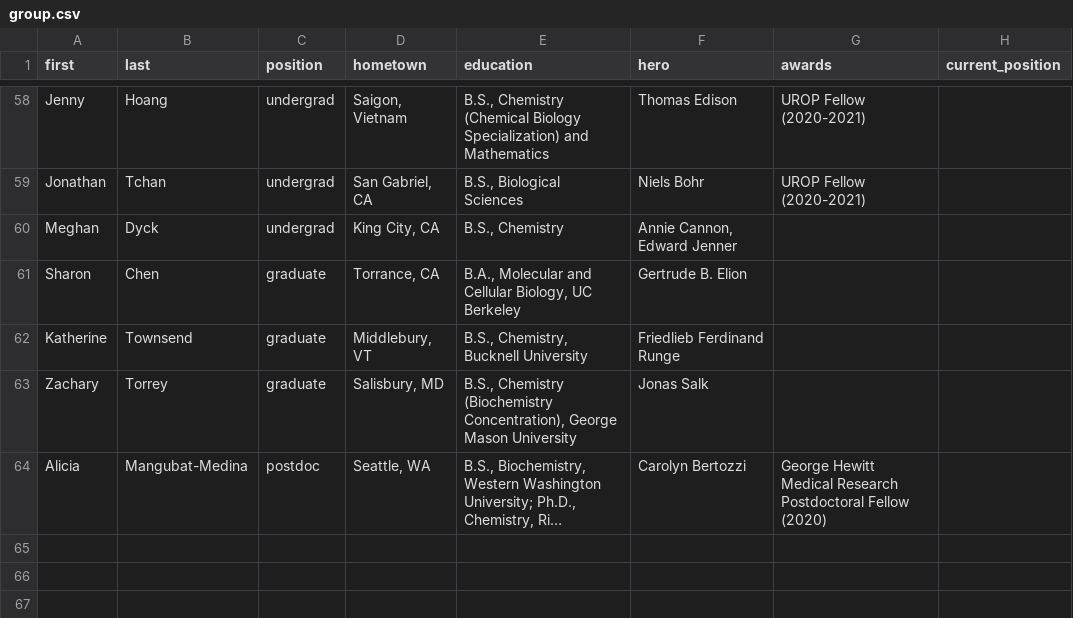
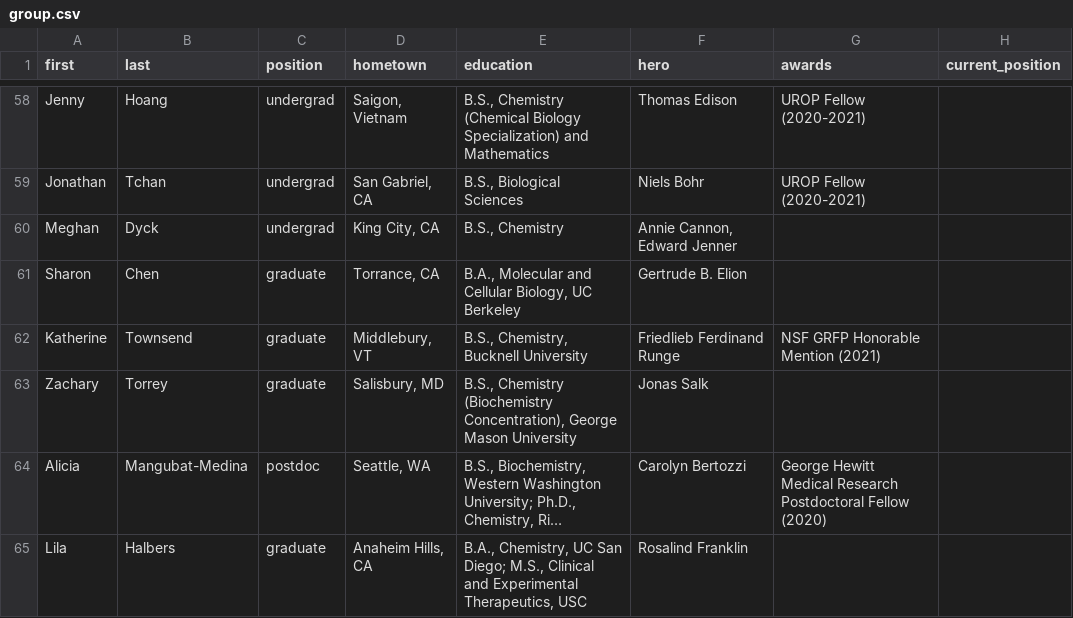
Before and after one commit to c-bun/Prescher-Lab-Site, a CSV file: _data/group.csv, drawn as a sheet; only a part is shown, gaps mark what is left out; long unchanged cells end in …; the diff names each change by its address in the sheet, - before the commit and + after, or states it on an @@ line.

```diff
--- a/_data/group.csv
+++ b/_data/group.csv
-G62 (awards): (empty)
+G62 (awards): NSF GRFP Honorable Mention (2021)
+row 65: Lila | Halbers | graduate | Anaheim Hills, CA | B.A., Chemistry, UC San Diego; M.S., Clinical and Experimental Therapeutics, USC | Rosalind Franklin
```
Also changed, not shown: _data/publications.csv, 4 other files.
